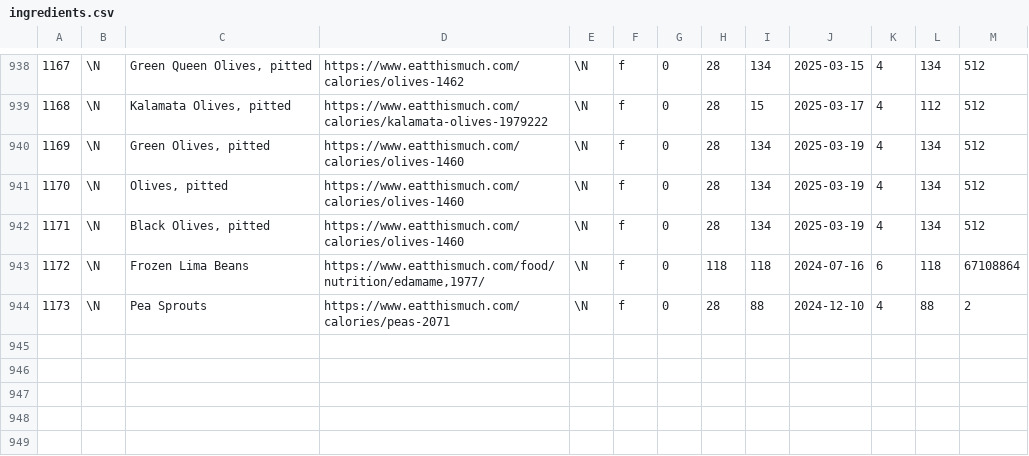
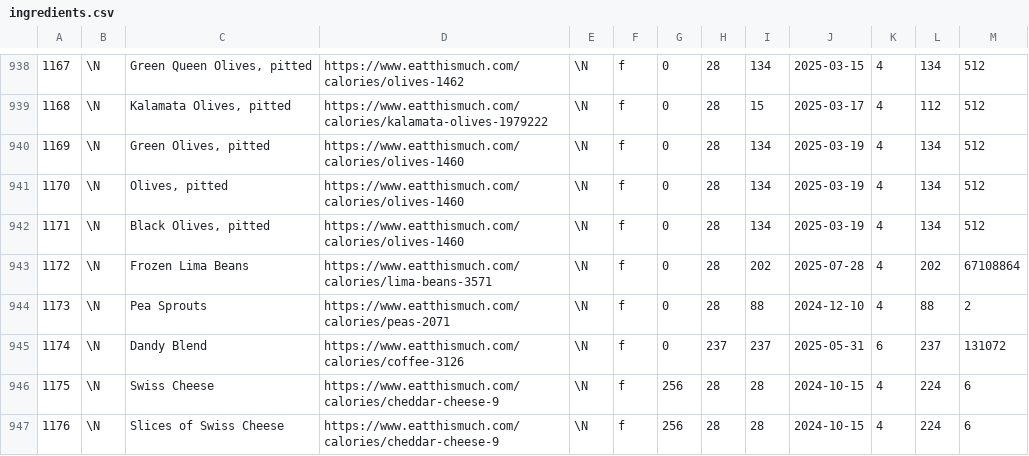
Before and after one commit to gscanlon21/a-feast-a-day, a CSV file: .backups/ingredients.csv, drawn as a sheet; only a part is shown, gaps mark what is left out; the diff covers the shown part only.

```diff
--- a/.backups/ingredients.csv
+++ b/.backups/ingredients.csv
@@ -942,3 +942,6 @@
 1171	\N	Black Olives, pitted	https://www.eatthismuch.com/calories/olives-1460	\N	f	0	28	134	2025-03-19	4	134	512
-1172	\N	Frozen Lima Beans	https://www.eatthismuch.com/food/nutrition/edamame,1977/	\N	f	0	118	118	2024-07-16	6	118	67108864
+1172	\N	Frozen Lima Beans	https://www.eatthismuch.com/calories/lima-beans-3571	\N	f	0	28	202	2025-07-28	4	202	67108864
 1173	\N	Pea Sprouts	https://www.eatthismuch.com/calories/peas-2071	\N	f	0	28	88	2024-12-10	4	88	2
+1174	\N	Dandy Blend	https://www.eatthismuch.com/calories/coffee-3126	\N	f	0	237	237	2025-05-31	6	237	131072
+1175	\N	Swiss Cheese	https://www.eatthismuch.com/calories/cheddar-cheese-9	\N	f	256	28	28	2024-10-15	4	224	6
+1176	\N	Slices of Swiss Cheese	https://www.eatthismuch.com/calories/cheddar-cheese-9	\N	f	256	28	28	2024-10-15	4	224	6
```
Also changed, not shown: 4 added rows and 22 edited cells elsewhere in this file, .backups/recipes.csv, 1 other file.
